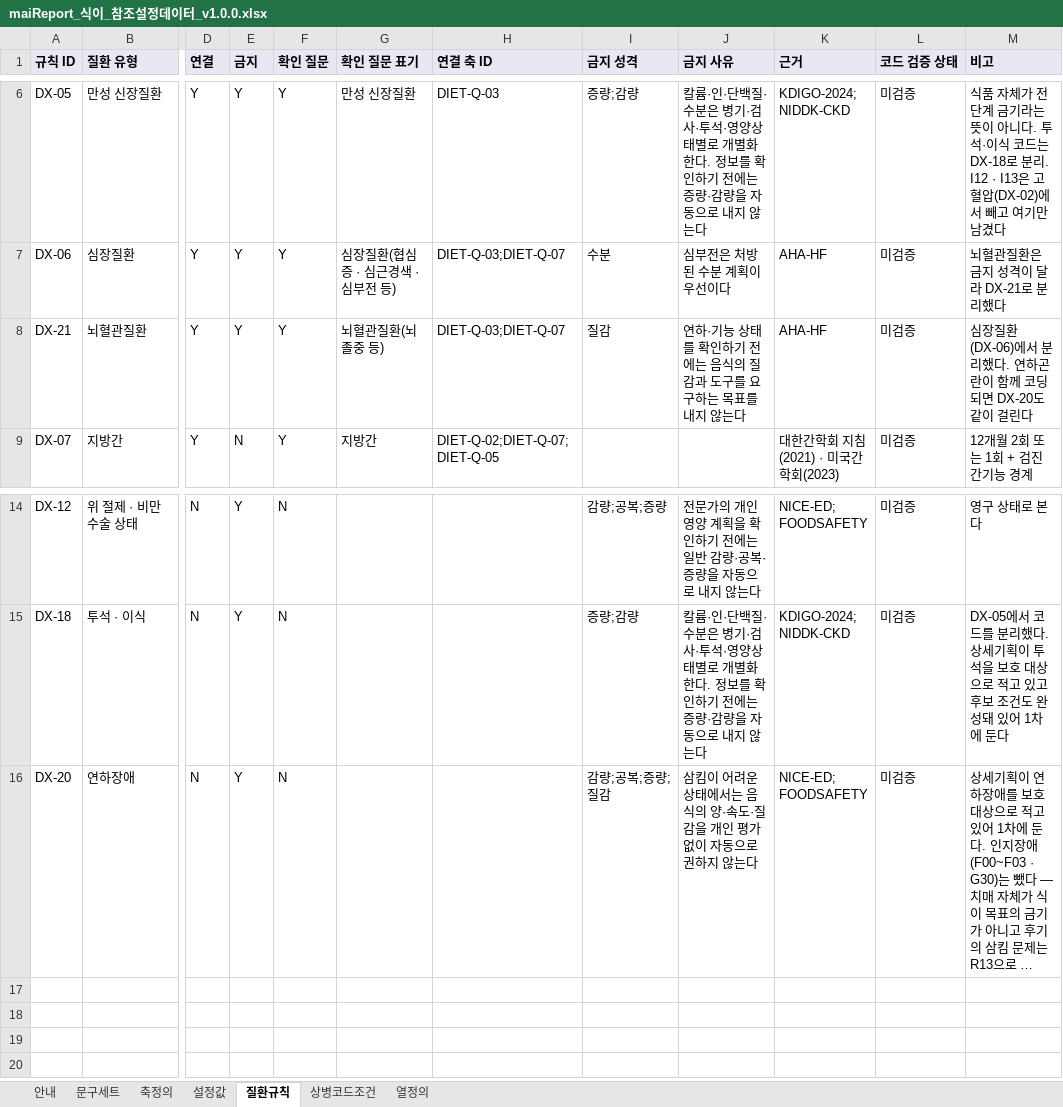
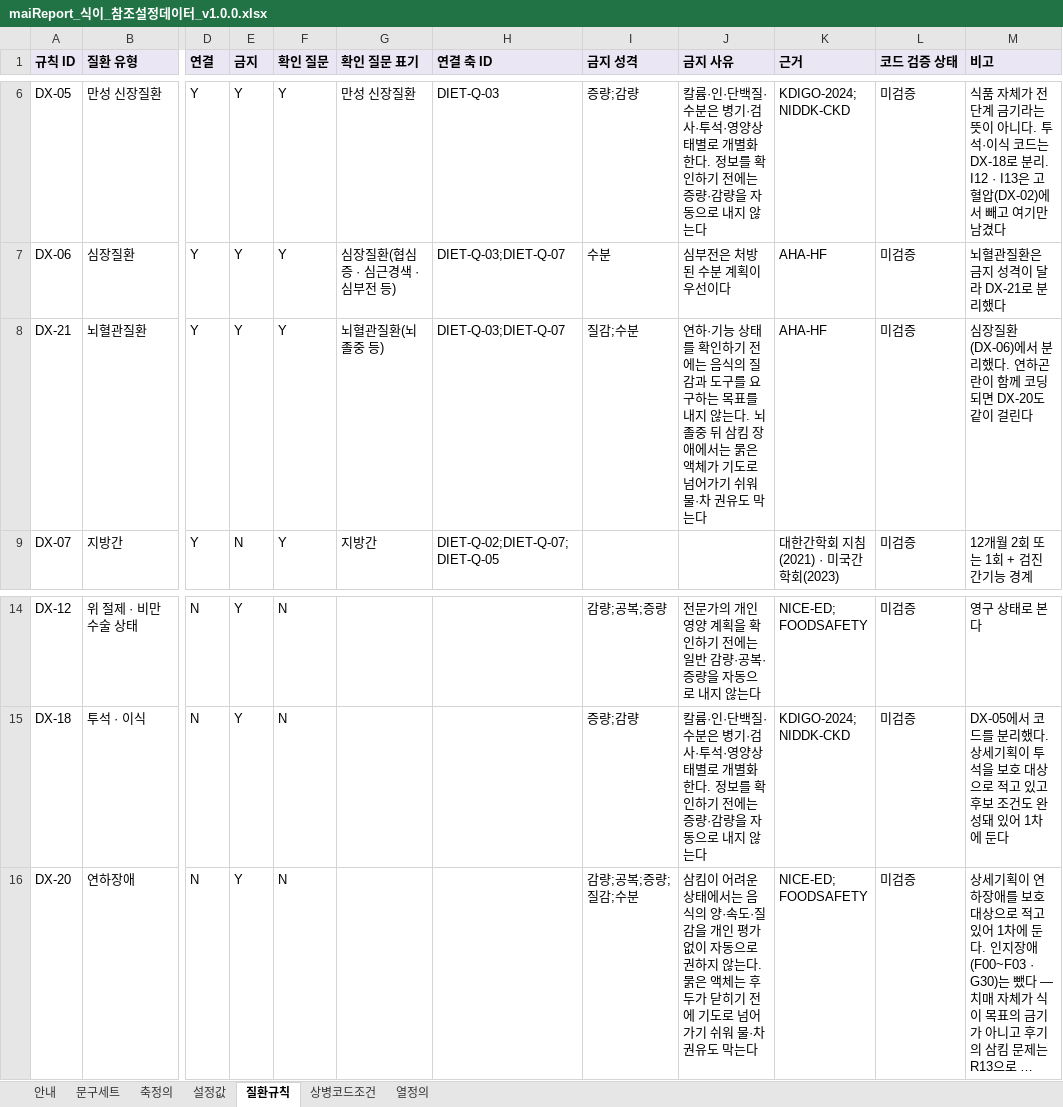
Before and after one commit to srleeinkorea/Project_maiReport, an Excel workbook: outputs/mai-report-policy/maiReport_식이_참조설정데이터_v1.0.0.xlsx, sheet 질환규칙, drawn as a sheet; only a part is shown, gaps mark what is left out; long unchanged cells end in …; values as stored, in another font and other column widths than the file's, no borders; the diff names each change by its address in the sheet, - before the commit and + after, or states it on an @@ line.

```diff
--- a/outputs/mai-report-policy/maiReport_식이_참조설정데이터_v1.0.0.xlsx (sheet 질환규칙)
+++ b/outputs/mai-report-policy/maiReport_식이_참조설정데이터_v1.0.0.xlsx (sheet 질환규칙)
-I8 (금지 성격): 질감
+I8 (금지 성격): 질감;수분
-J8 (금지 사유): …않는다
+J8 (금지 사유): …않는다. 뇌졸중 뒤 삼킴 장애에서는 묽은 액체가 기도로 넘어가기 쉬워 물·차 권유도 막는다
-I16 (금지 성격): 감량;공복;증량;질감
+I16 (금지 성격): 감량;공복;증량;질감;수분
-J16 (금지 사유): …않는다
+J16 (금지 사유): …않는다. 묽은 액체는 후두가 닫히기 전에 기도로 넘어가기 쉬워 물·차 권유도 막는다
```
Also changed, not shown: 1 other file.
